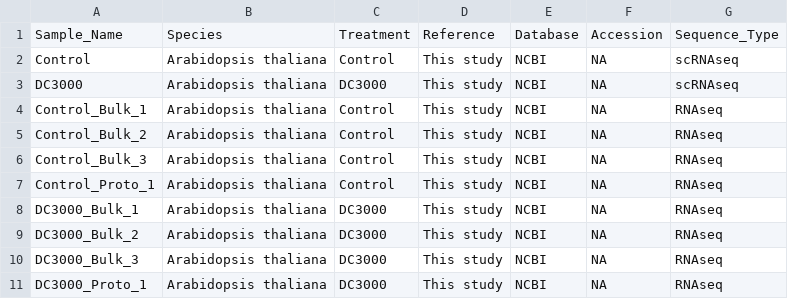
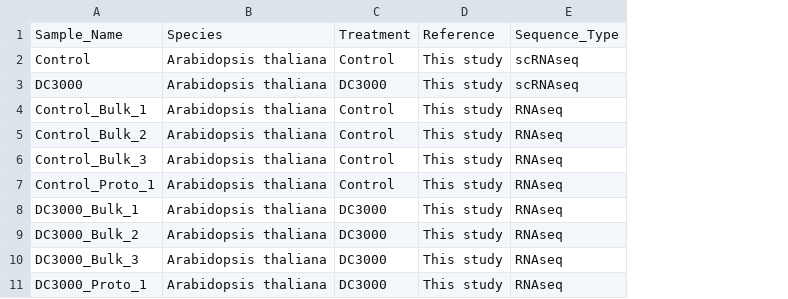
Before and after one commit to b-coli/AtPst_SingleCell, a CSV file: metadata/sample_metadata.csv, drawn as a sheet; the diff names each change by its address in the sheet, - before the commit and + after, or states it on an @@ line.

Commit message:
added file metadata

```diff
--- a/metadata/sample_metadata.csv
+++ b/metadata/sample_metadata.csv
-column E, rows 1-11: Database | NCBI | NCBI | NCBI | NCBI | NCBI | NCBI | NCBI | NCBI | NCBI | NCBI
-column F, rows 1-11: Accession | NA | NA | NA | NA | NA | NA | NA | NA | NA | NA
```
Also changed, not shown: 2 other files.
